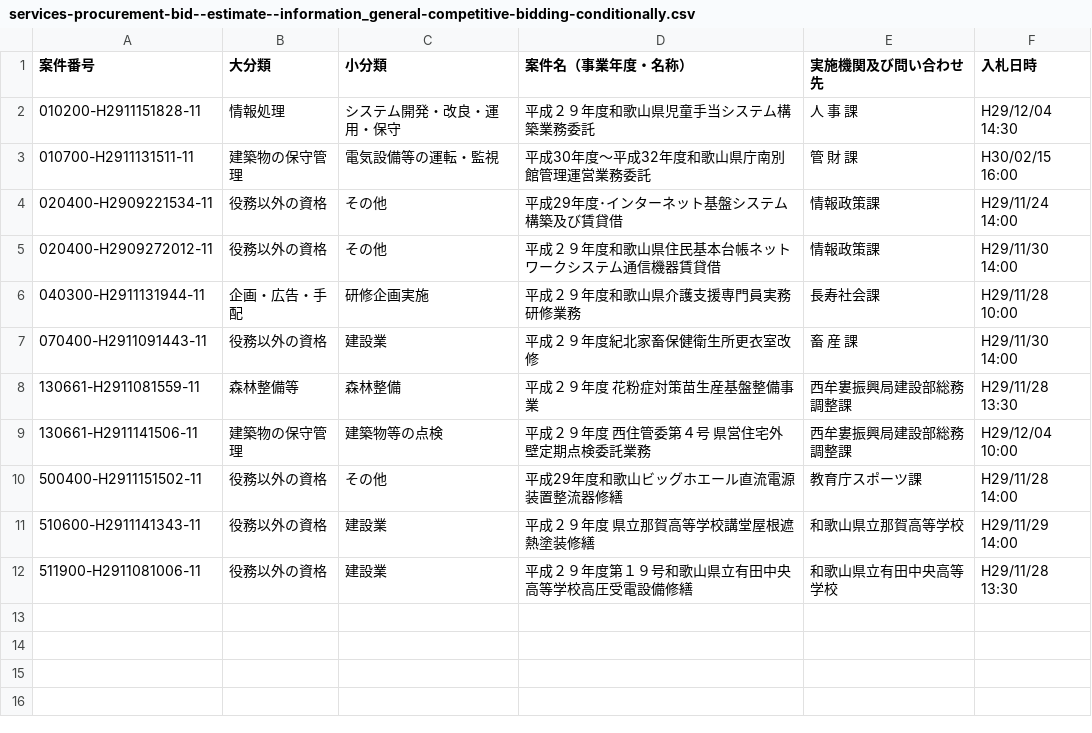
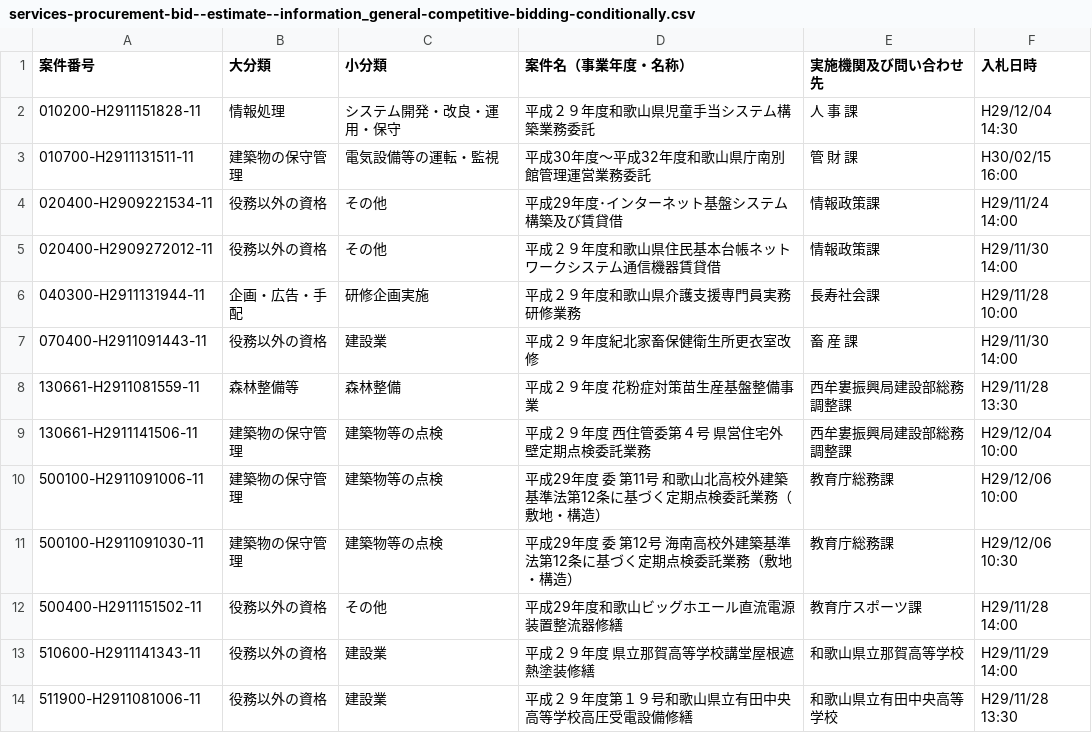
Before and after one commit to wakayama-pref-org/Services-procurement-bid--estimate--information_General-competitive-bidding-conditionally, a CSV file: csv/services-procurement-bid--estimate--information_general-competitive-bidding-conditionally.csv, drawn as a sheet.

```diff
--- a/csv/services-procurement-bid--estimate--information_general-competitive-bidding-conditionally.csv
+++ b/csv/services-procurement-bid--estimate--information_general-competitive-bidding-conditionally.csv
@@ -9,2 +9,4 @@
 "130661-H2911141506-11","建築物の保守管理","建築物等の点検","平成２９年度　西住管委第４号　県営住宅外壁定期点検委託業務","西牟婁振興局建設部総務調整課","H29/12/04 10:00"
+"500100-H2911091006-11","建築物の保守管理","建築物等の点検","平成29年度　委　第11号　和歌山北高校外建築基準法第12条に基づく定期点検委託業務（敷地・構造）","教育庁総務課","H29/12/06 10:00"
+"500100-H2911091030-11","建築物の保守管理","建築物等の点検","平成29年度　委　第12号　海南高校外建築基準法第12条に基づく定期点検委託業務（敷地・構造）","教育庁総務課","H29/12/06 10:30"
 "500400-H2911151502-11","役務以外の資格","その他","平成29年度和歌山ビッグホエール直流電源装置整流器修繕","教育庁スポーツ課","H29/11/28 14:00"
```
Also changed, not shown: 1 other file.
